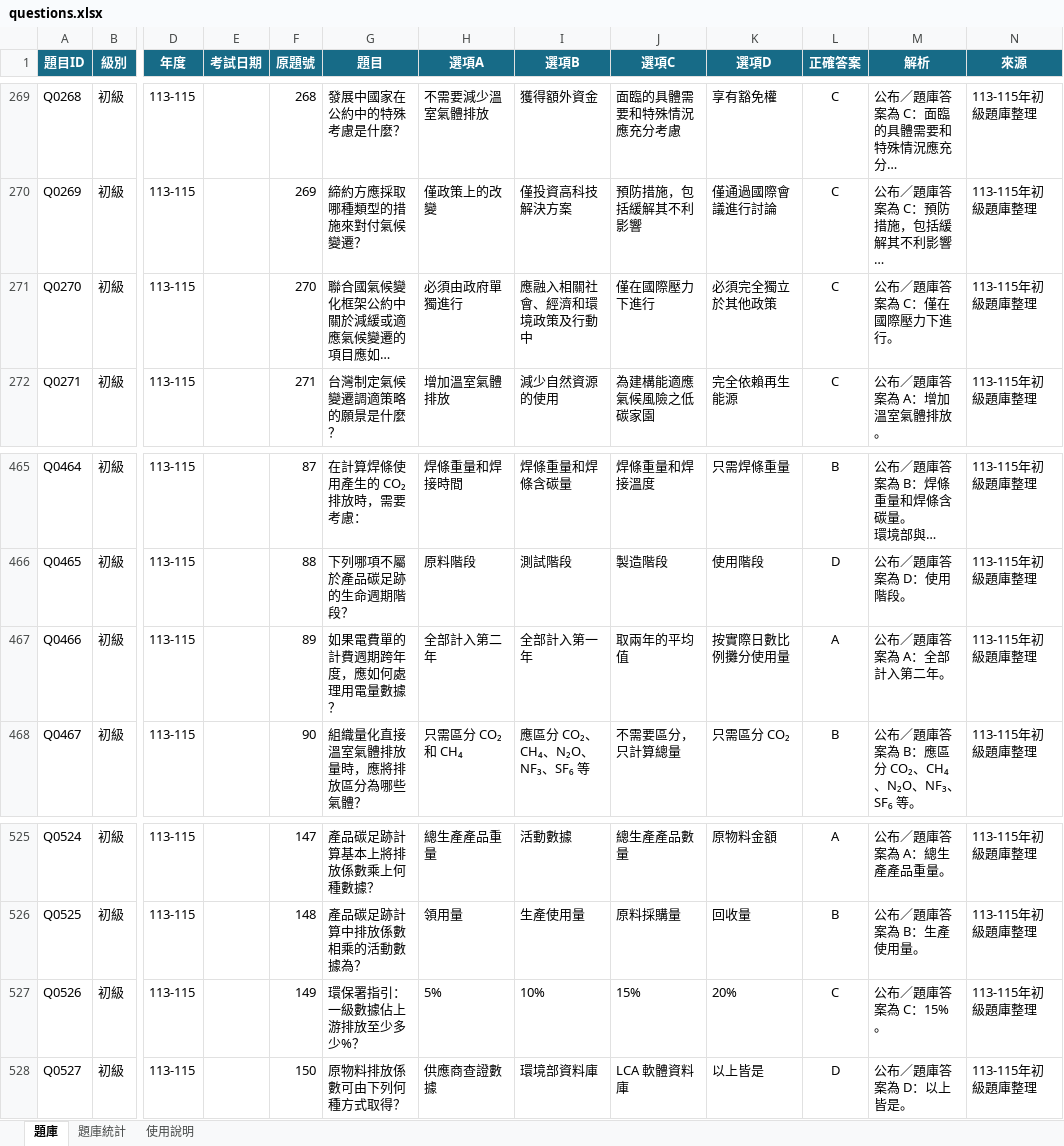
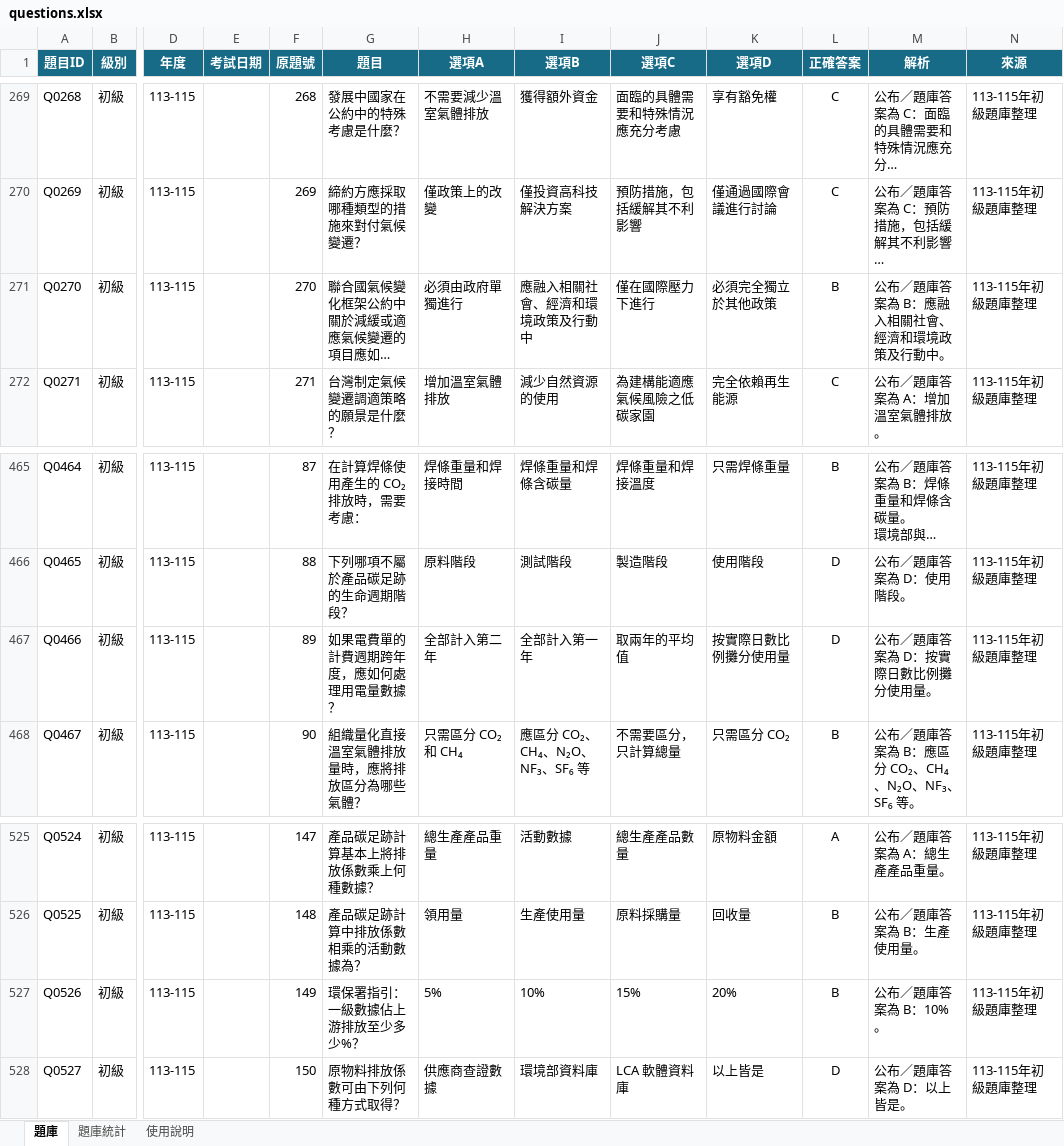
Before and after one commit to 3311231021/practice, an Excel workbook: questions.xlsx, sheet 題庫, drawn as a sheet; only a part is shown, gaps mark what is left out; long unchanged cells end in …; values as stored, in another font and other column widths than the file's, no borders; table styles not drawn; the diff names each change by its address in the sheet, - before the commit and + after, or states it on an @@ line.

Commit message:
Add files via upload

```diff
--- a/questions.xlsx (sheet 題庫)
+++ b/questions.xlsx (sheet 題庫)
-L271 (正確答案): C
+L271 (正確答案): B
-M271 (解析): 公布／題庫答案為 C：僅在國際壓力下進行。
+M271 (解析): 公布／題庫答案為 B：應融入相關社會、經濟和環境政策及行動中。
-L467 (正確答案): A
+L467 (正確答案): D
-M467 (解析): 公布／題庫答案為 A：全部計入第二年。
+M467 (解析): 公布／題庫答案為 D：按實際日數比例攤分使用量。
-L527 (正確答案): C
+L527 (正確答案): B
-M527 (解析): 公布／題庫答案為 C：15%。
+M527 (解析): 公布／題庫答案為 B：10%。
```
